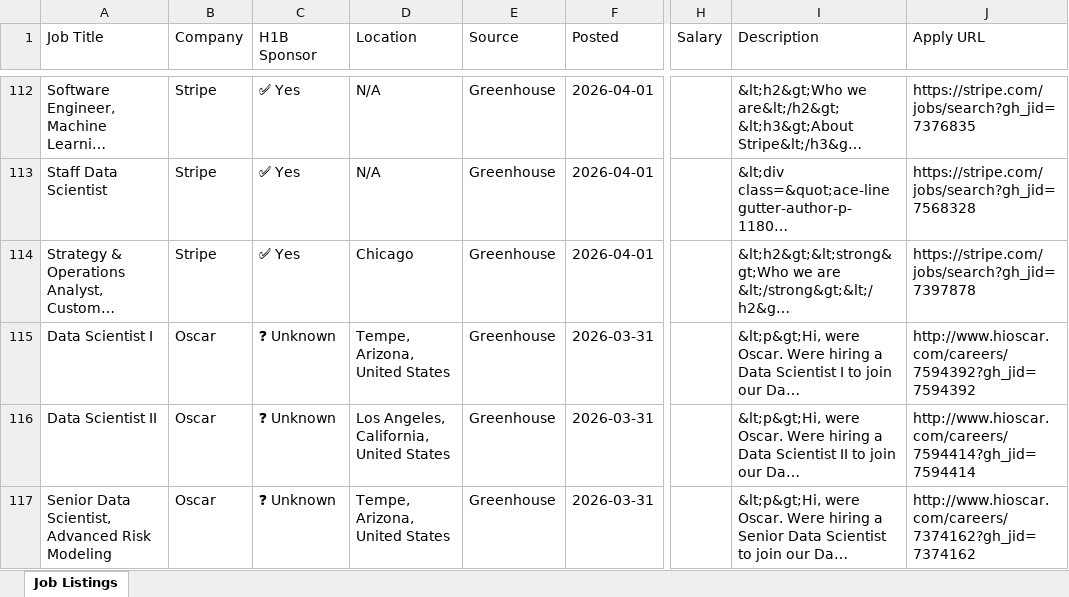
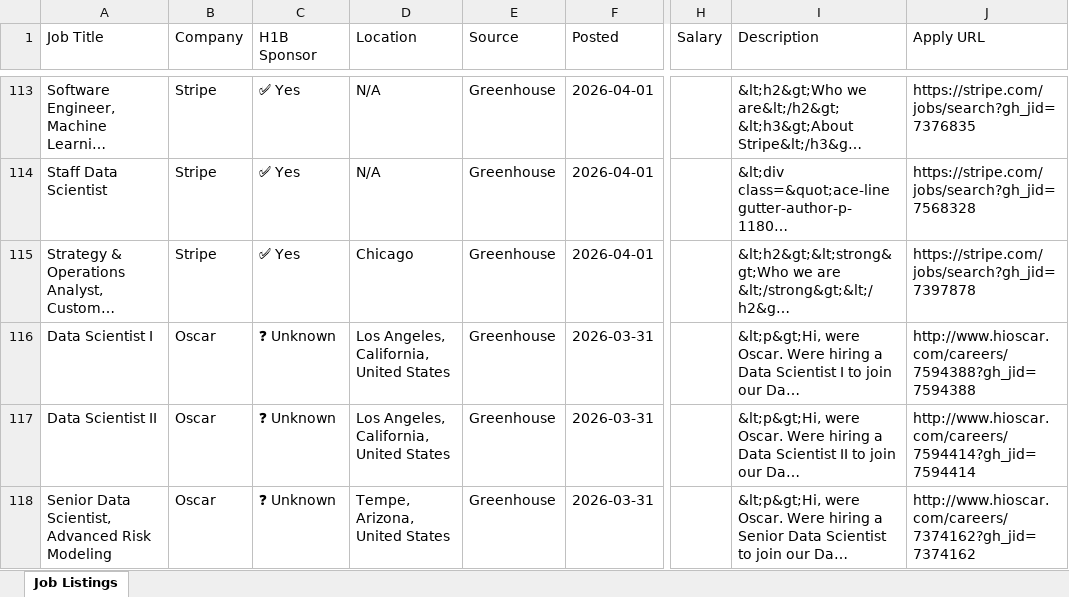
Before and after one commit to raagasindhu99/job-monitor, an Excel workbook: job-monitor/job_monitor.xlsx, sheet Job Listings, drawn as a sheet; only a part is shown, gaps mark what is left out; long unchanged cells end in …; values as stored, in another font and other column widths than the file's, no cell formats; addresses are those after the commit; the diff covers the shown part only; the diff names each change by its address in the sheet, - before the commit and + after, or states it on an @@ line.

```diff
--- a/job-monitor/job_monitor.xlsx (sheet Job Listings)
+++ b/job-monitor/job_monitor.xlsx (sheet Job Listings)
-D116 (Location): Tempe, Arizona, United States
+D116 (Location): Los Angeles, California, United States
-J116 (Apply URL): http://www.hioscar.com/careers/7594392?gh_jid=7594392
+J116 (Apply URL): http://www.hioscar.com/careers/7594388?gh_jid=7594388
```
Also changed, not shown: 3 added rows, 2 removed rows and 5 edited cells elsewhere in this sheet, cell formats, job_monitor.xlsx, 4 other files.
